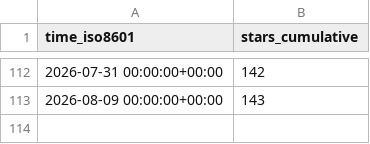
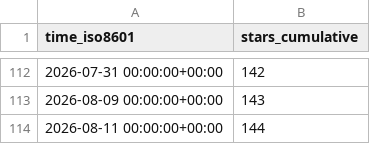
Before and after one commit to shalenMathew/Quotes-app, a CSV file: shalenMathew/Quotes-app/ghrs-data/stargazers.csv, drawn as a sheet; only a part is shown, gaps mark what is left out.

```diff
--- a/shalenMathew/Quotes-app/ghrs-data/stargazers.csv
+++ b/shalenMathew/Quotes-app/ghrs-data/stargazers.csv
@@ -113 +113,2 @@ time_iso8601,stars_cumulative
 2026-08-09 00:00:00+00:00,143
+2026-08-11 00:00:00+00:00,144
```
